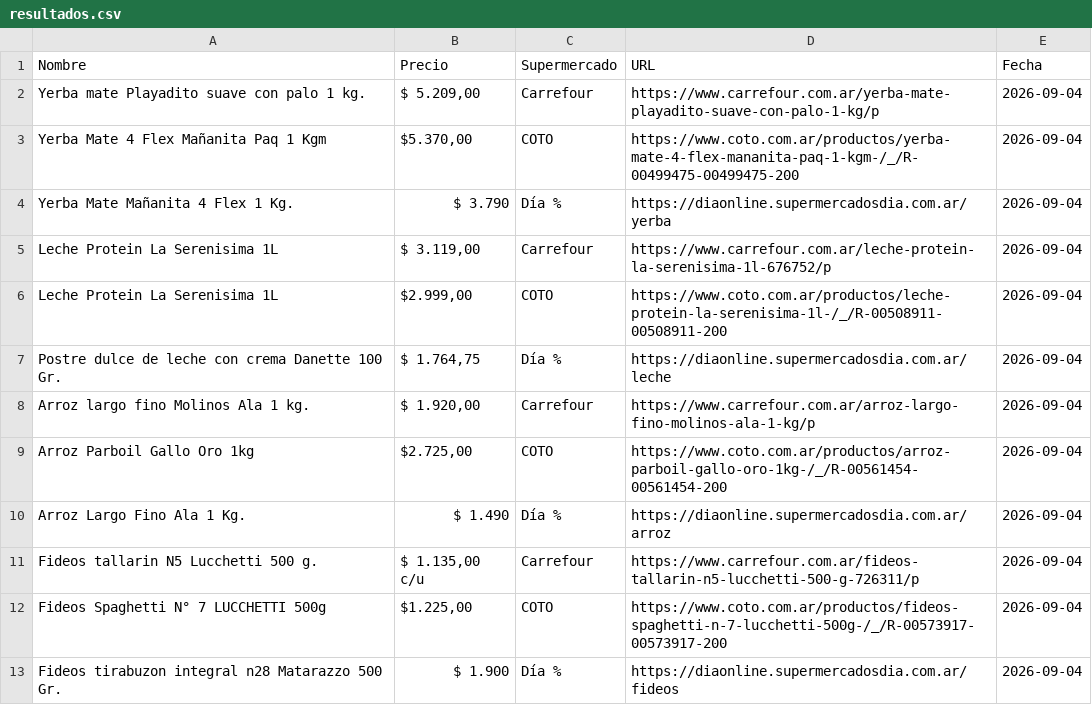
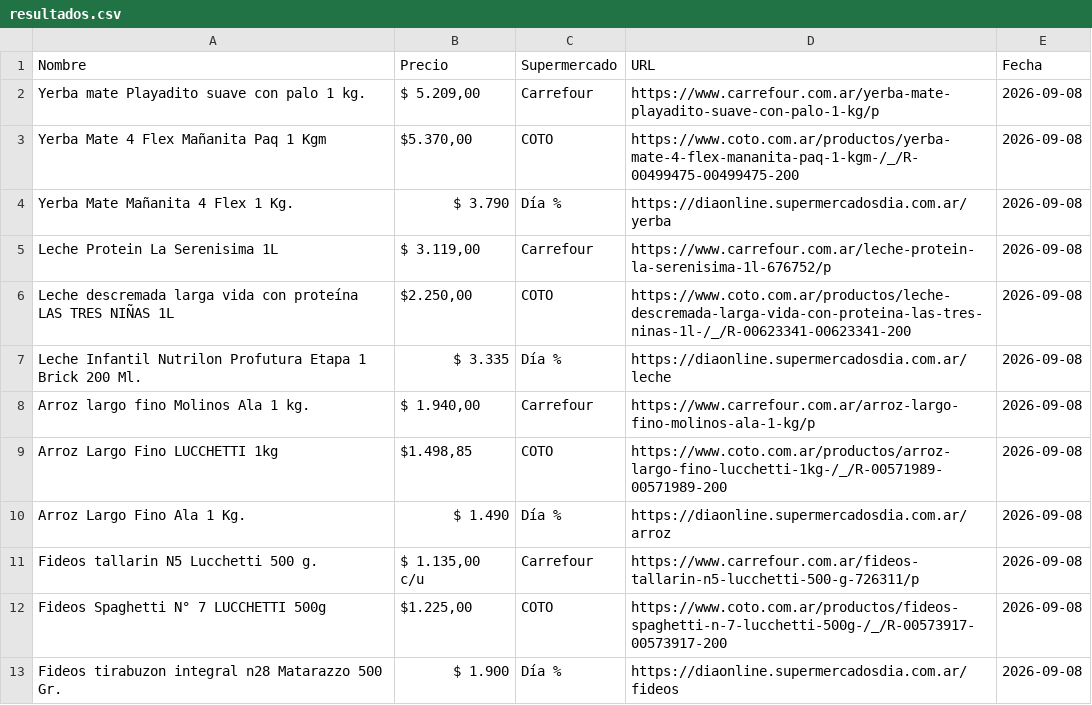
Before and after one commit to SantiagoAllaud/Rpa-grupo-1, a CSV file: resultados.csv, drawn as a sheet; only a part is shown; the diff covers the shown part only.

```diff
--- a/resultados.csv
+++ b/resultados.csv
@@ -1,13 +1,13 @@
 Nombre,Precio,Supermercado,URL,Fecha
-Yerba mate Playadito suave con palo 1 kg.,"$ 5.209,00",Carrefour,https://www.carrefour.com.ar/yerba-mate-playadito-suave-con-palo-1-kg/p,2026-09-04
-Yerba Mate 4 Flex Mañanita Paq 1 Kgm,"$5.370,00",COTO,https://www.coto.com.ar/productos/yerba-mate-4-flex-mananita-paq-1-kgm-/_/R-00499475-00499475-200,2026-09-04
-Yerba Mate Mañanita 4 Flex 1 Kg.,$ 3.790,Día %,https://diaonline.supermercadosdia.com.ar/yerba,2026-09-04
-Leche Protein La Serenisima 1L,"$ 3.119,00",Carrefour,https://www.carrefour.com.ar/leche-protein-la-serenisima-1l-676752/p,2026-09-04
-Leche Protein La Serenisima 1L,"$2.999,00",COTO,https://www.coto.com.ar/productos/leche-protein-la-serenisima-1l-/_/R-00508911-00508911-200,2026-09-04
-Postre dulce de leche con crema Danette 100 Gr.,"$ 1.764,75",Día %,https://diaonline.supermercadosdia.com.ar/leche,2026-09-04
-Arroz largo fino Molinos Ala 1 kg.,"$ 1.920,00",Carrefour,https://www.carrefour.com.ar/arroz-largo-fino-molinos-ala-1-kg/p,2026-09-04
-Arroz Parboil Gallo Oro 1kg,"$2.725,00",COTO,https://www.coto.com.ar/productos/arroz-parboil-gallo-oro-1kg-/_/R-00561454-00561454-200,2026-09-04
-Arroz Largo Fino Ala 1 Kg.,$ 1.490,Día %,https://diaonline.supermercadosdia.com.ar/arroz,2026-09-04
-Fideos tallarin N5 Lucchetti 500 g.,"$ 1.135,00 c/u",Carrefour,https://www.carrefour.com.ar/fideos-tallarin-n5-lucchetti-500-g-726311/p,2026-09-04
-Fideos Spaghetti N° 7 LUCCHETTI 500g,"$1.225,00",COTO,https://www.coto.com.ar/productos/fideos-spaghetti-n-7-lucchetti-500g-/_/R-00573917-00573917-200,2026-09-04
-Fideos tirabuzon integral n28 Matarazzo 500 Gr.,$ 1.900,Día %,https://diaonline.supermercadosdia.com.ar/fideos,2026-09-04
+Yerba mate Playadito suave con palo 1 kg.,"$ 5.209,00",Carrefour,https://www.carrefour.com.ar/yerba-mate-playadito-suave-con-palo-1-kg/p,2026-09-08
+Yerba Mate 4 Flex Mañanita Paq 1 Kgm,"$5.370,00",COTO,https://www.coto.com.ar/productos/yerba-mate-4-flex-mananita-paq-1-kgm-/_/R-00499475-00499475-200,2026-09-08
+Yerba Mate Mañanita 4 Flex 1 Kg.,$ 3.790,Día %,https://diaonline.supermercadosdia.com.ar/yerba,2026-09-08
+Leche Protein La Serenisima 1L,"$ 3.119,00",Carrefour,https://www.carrefour.com.ar/leche-protein-la-serenisima-1l-676752/p,2026-09-08
+Leche descremada larga vida con proteína LAS TRES NIÑAS 1L,"$2.250,00",COTO,https://www.coto.com.ar/productos/leche-descremada-larga-vida-con-proteina-las-tres-ninas-1l-/_/R-00623341-00623341-200,2026-09-08
+Leche Infantil Nutrilon Profutura Etapa 1 Brick 200 Ml.,$ 3.335,Día %,https://diaonline.supermercadosdia.com.ar/leche,2026-09-08
+Arroz largo fino Molinos Ala 1 kg.,"$ 1.940,00",Carrefour,https://www.carrefour.com.ar/arroz-largo-fino-molinos-ala-1-kg/p,2026-09-08
+Arroz Largo Fino LUCCHETTI 1kg,"$1.498,85",COTO,https://www.coto.com.ar/productos/arroz-largo-fino-lucchetti-1kg-/_/R-00571989-00571989-200,2026-09-08
+Arroz Largo Fino Ala 1 Kg.,$ 1.490,Día %,https://diaonline.supermercadosdia.com.ar/arroz,2026-09-08
+Fideos tallarin N5 Lucchetti 500 g.,"$ 1.135,00 c/u",Carrefour,https://www.carrefour.com.ar/fideos-tallarin-n5-lucchetti-500-g-726311/p,2026-09-08
+Fideos Spaghetti N° 7 LUCCHETTI 500g,"$1.225,00",COTO,https://www.coto.com.ar/productos/fideos-spaghetti-n-7-lucchetti-500g-/_/R-00573917-00573917-200,2026-09-08
+Fideos tirabuzon integral n28 Matarazzo 500 Gr.,$ 1.900,Día %,https://diaonline.supermercadosdia.com.ar/fideos,2026-09-08
```
Also changed, not shown: 9 added rows and 5 edited cells elsewhere in this file, 9 other files.
